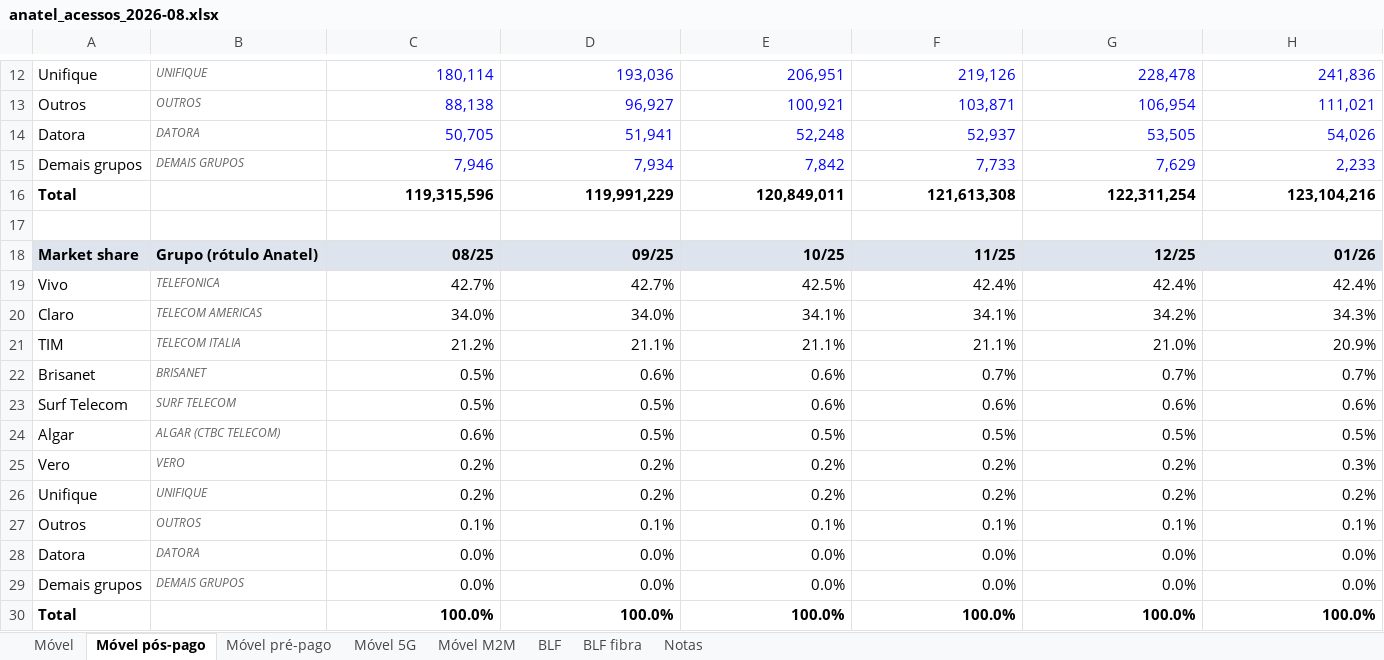
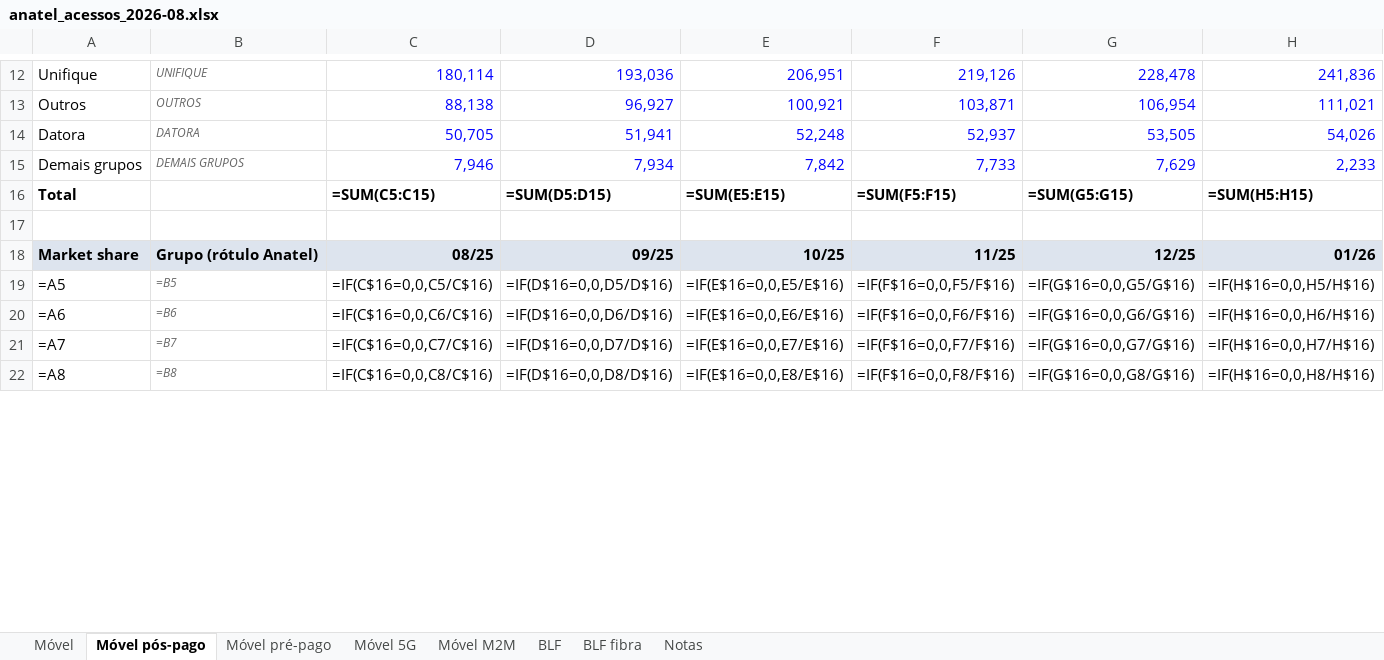
Before and after one commit to mmagalhaes2001/Monitor-dados, an Excel workbook: resultados/anatel/anatel_acessos_2026-08.xlsx, sheet Móvel pós-pago, drawn as a sheet; only a part is shown, gaps mark what is left out; values as stored, in another font and other column widths than the file's, no borders; formulas without a stored value are shown as written; removed rows and columns are numbered as before the commit, all else as after; rows hold the shown columns only; the diff covers the shown part only; the diff names each change by its address in the sheet, - before the commit and + after, or states it on an @@ line.

```diff
--- a/resultados/anatel/anatel_acessos_2026-08.xlsx (sheet Móvel pós-pago)
+++ b/resultados/anatel/anatel_acessos_2026-08.xlsx (sheet Móvel pós-pago)
-row 16: Total |  | 119,315,596 | 119,991,229 | 120,849,011 | 121,613,308 | 122,311,254 | 123,104,216
+row 16: Total |  | =SUM(C5:C15) | =SUM(D5:D15) | =SUM(E5:E15) | =SUM(F5:F15) | =SUM(G5:G15) | =SUM(H5:H15)
-row 19: Vivo | TELEFONICA | 42.7% | 42.7% | 42.5% | 42.4% | 42.4% | 42.4%
-row 20: Claro | TELECOM AMERICAS | 34.0% | 34.0% | 34.1% | 34.1% | 34.2% | 34.3%
-row 21: TIM | TELECOM ITALIA | 21.2% | 21.1% | 21.1% | 21.1% | 21.0% | 20.9%
-row 22: Brisanet | BRISANET | 0.5% | 0.6% | 0.6% | 0.7% | 0.7% | 0.7%
-row 23: Surf Telecom | SURF TELECOM | 0.5% | 0.5% | 0.6% | 0.6% | 0.6% | 0.6%
-row 24: Algar | ALGAR (CTBC TELECOM) | 0.6% | 0.5% | 0.5% | 0.5% | 0.5% | 0.5%
-row 25: Vero | VERO | 0.2% | 0.2% | 0.2% | 0.2% | 0.2% | 0.3%
-row 26: Unifique | UNIFIQUE | 0.2% | 0.2% | 0.2% | 0.2% | 0.2% | 0.2%
-row 27: Outros | OUTROS | 0.1% | 0.1% | 0.1% | 0.1% | 0.1% | 0.1%
-row 28: Datora | DATORA | 0.0% | 0.0% | 0.0% | 0.0% | 0.0% | 0.0%
-row 29: Demais grupos | DEMAIS GRUPOS | 0.0% | 0.0% | 0.0% | 0.0% | 0.0% | 0.0%
-row 30: Total |  | 100.0% | 100.0% | 100.0% | 100.0% | 100.0% | 100.0%
+row 19: =A5 | =B5 | =IF(C$16=0,0,C5/C$16) | =IF(D$16=0,0,D5/D$16) | =IF(E$16=0,0,E5/E$16) | =IF(F$16=0,0,F5/F$16) | =IF(G$16=0,0,G5/G$16) | =IF(H$16=0,0,H5/H$16)
+row 20: =A6 | =B6 | =IF(C$16=0,0,C6/C$16) | =IF(D$16=0,0,D6/D$16) | =IF(E$16=0,0,E6/E$16) | =IF(F$16=0,0,F6/F$16) | =IF(G$16=0,0,G6/G$16) | =IF(H$16=0,0,H6/H$16)
+row 21: =A7 | =B7 | =IF(C$16=0,0,C7/C$16) | =IF(D$16=0,0,D7/D$16) | =IF(E$16=0,0,E7/E$16) | =IF(F$16=0,0,F7/F$16) | =IF(G$16=0,0,G7/G$16) | =IF(H$16=0,0,H7/H$16)
+row 22: =A8 | =B8 | =IF(C$16=0,0,C8/C$16) | =IF(D$16=0,0,D8/D$16) | =IF(E$16=0,0,E8/E$16) | =IF(F$16=0,0,F8/F$16) | =IF(G$16=0,0,G8/G$16) | =IF(H$16=0,0,H8/H$16)
```
Also changed, not shown: 32 added rows and 24 removed rows elsewhere in this sheet, sheet BLF fibra, sheet BLF, sheet Móvel, sheet Móvel M2M, sheet Móvel pré-pago, sheet Móvel 5G, 1 more sheet.
